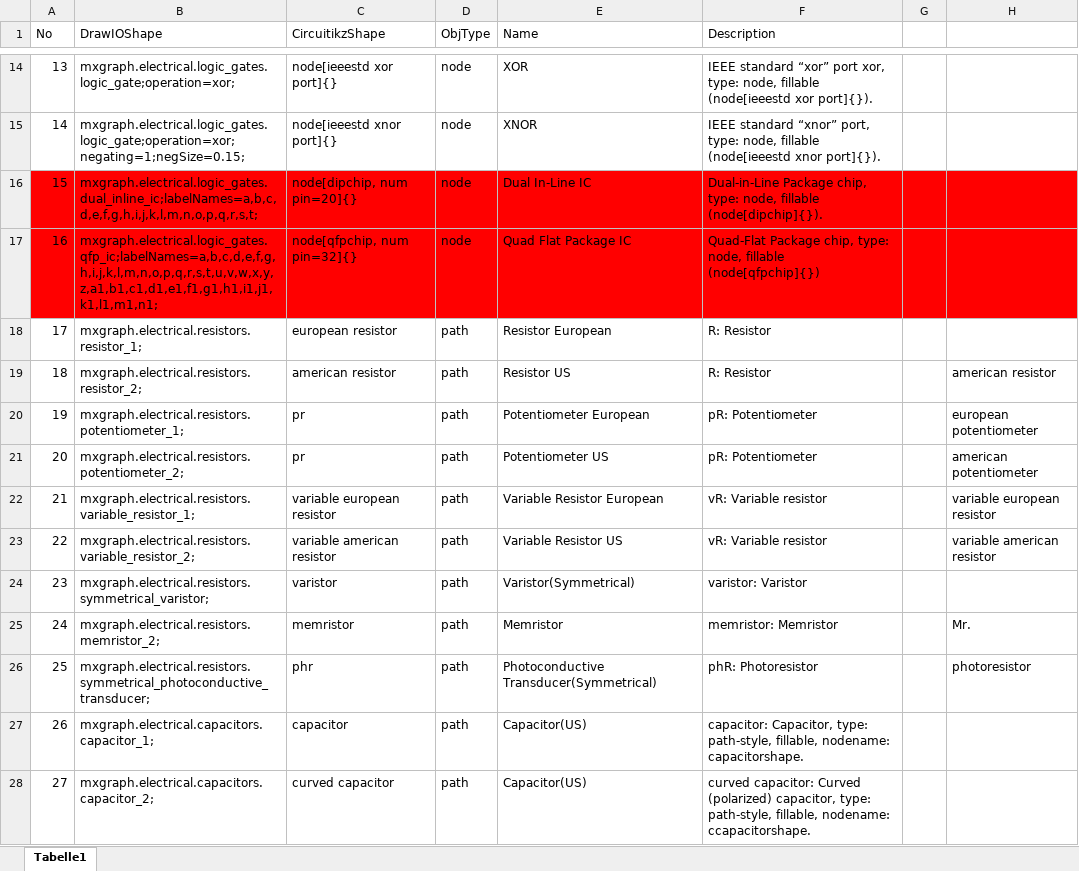
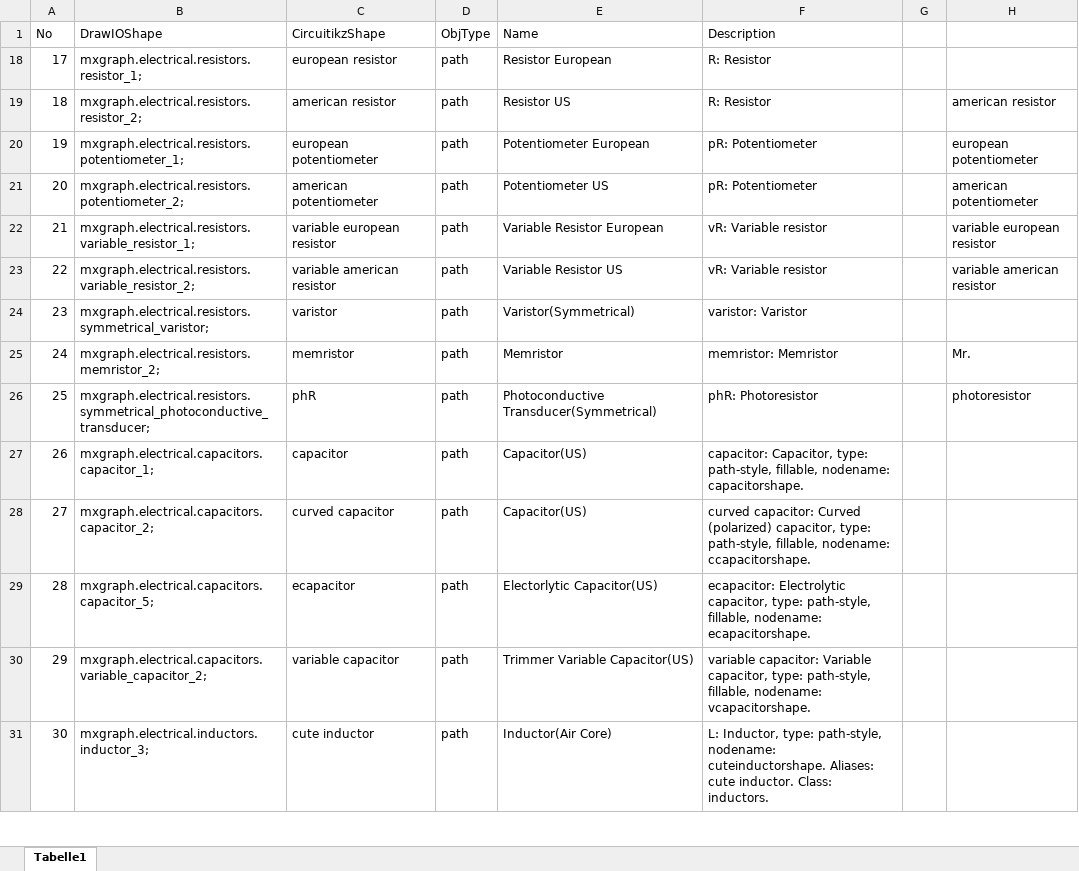
Before and after one commit to jgraph/drawio, an Excel workbook: src/main/webapp/js/cktparser/drawio_circuitikz_v19082022.xlsx, sheet Tabelle1, drawn as a sheet; only a part is shown, gaps mark what is left out; the shorter side is filled out with more unchanged rows; values as stored, in another font and other column widths than the file's, no borders; the diff covers the shown part only; the diff names each change by its address in the sheet, - before the commit and + after, or states it on an @@ line.

```diff
--- a/src/main/webapp/js/cktparser/drawio_circuitikz_v19082022.xlsx (sheet Tabelle1)
+++ b/src/main/webapp/js/cktparser/drawio_circuitikz_v19082022.xlsx (sheet Tabelle1)
@@ row 14 hidden: 13 | mxgraph.electrical.logic_gates.logic_gate;operation=xor; | node[ieeestd xor port]{} | node | XOR | IEEE standard “xor” port xor, type: node, fillable (node[ieeestd xor port]{}). @@
@@ row 15 hidden: 14 | mxgraph.electrical.logic_gates.logic_gate;operation=xor;negating=1;negSize=0.15; | node[ieeestd xnor port]{} | node | XNOR | IEEE standard “xnor” port, type: node, fillable (node[ieeestd xnor port]{}). @@
@@ row 16 hidden: 15 | mxgraph.electrical.logic_gates.dual_inline_ic;labelNames=a,b,c,d,e,f,g,h,i,j,k,l,m,n,o,p,q,r,s,t; | node[dipchip, num pin=20]{} | node | Dual In-Line IC | Dual-in-Line Package chip, type: node, fillable (node[dipchip]{}). @@
@@ row 17 hidden: 16 | mxgraph.electrical.logic_gates.qfp_ic;labelNames=a,b,c,d,e,f,g,h,i,j,k,l,m,n,o,p,q,r,s,t,u,v,w,x,y,z,a1,b1,c1,d1,e1,f1,g1,h1,i1,j1,k1,l1,m1,n1; | node[qfpchip, num pin=32]{} | node | Quad Flat Package IC | Quad-Flat Package chip, type: node, fillable (node[qfpchip]{}) @@
-C20 (CircuitikzShape): pr
+C20 (CircuitikzShape): european potentiometer
-C21 (CircuitikzShape): pr
+C21 (CircuitikzShape): american potentiometer
-C26 (CircuitikzShape): phr
+C26 (CircuitikzShape): phR
```
Also changed, not shown: 47 hidden or unhidden rows elsewhere in this sheet, 11 other files.
